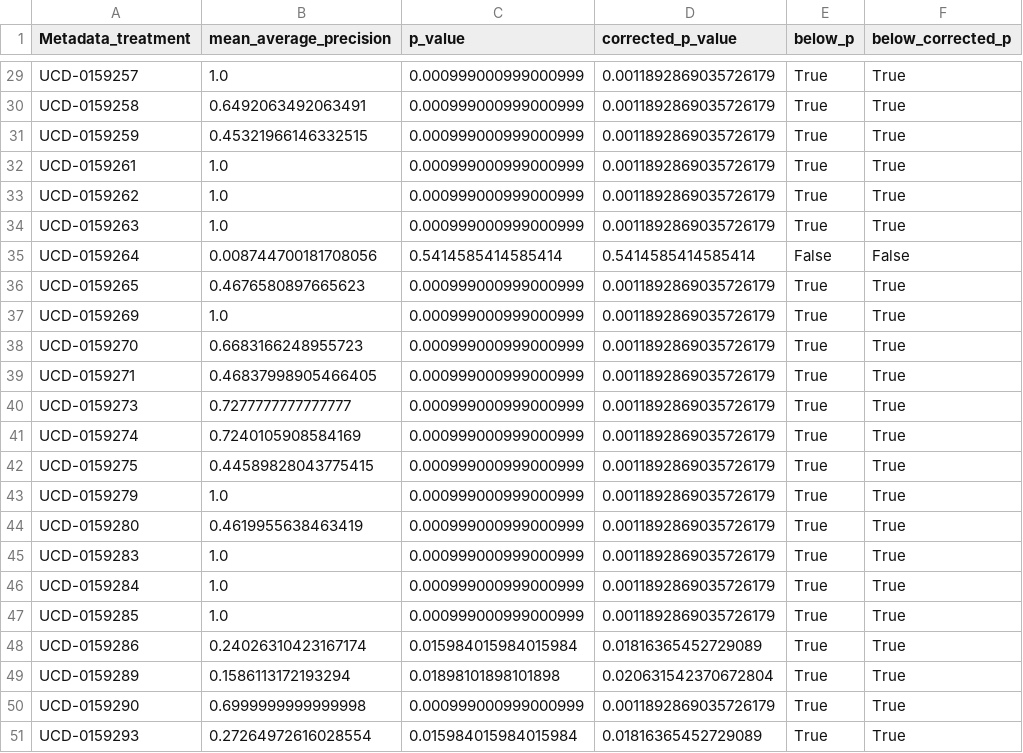
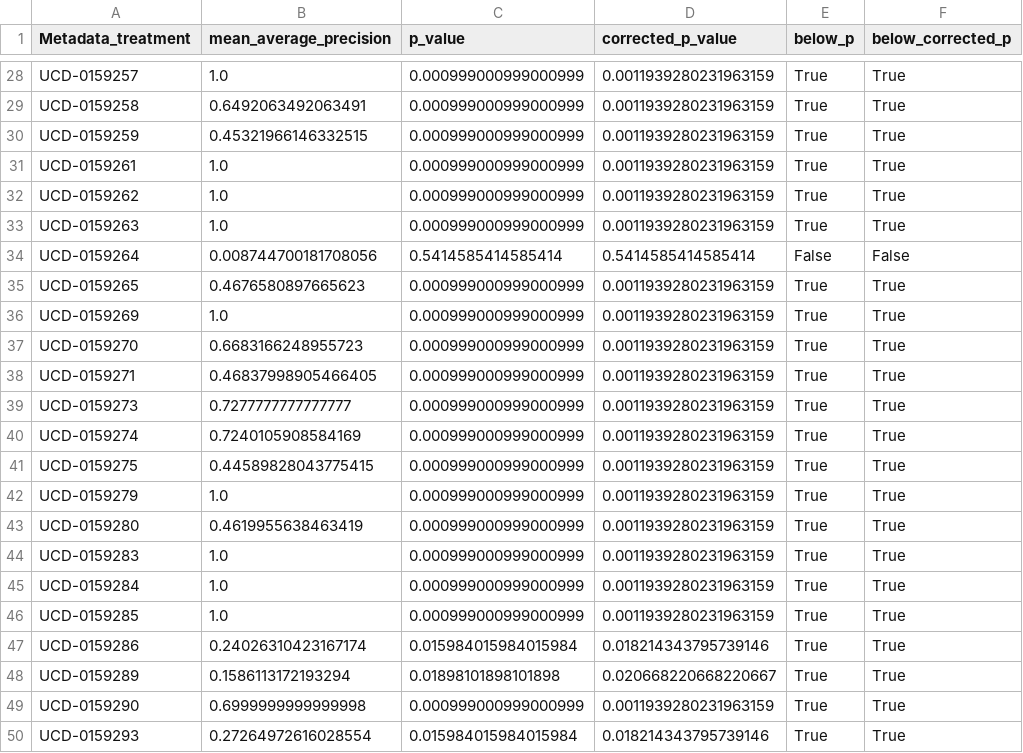
Before and after one commit to axiomcura/CFReT-screen-mAP-analysis, a CSV file: notebooks/1.map-analysis/results/map_scores/negative_control_failing_DMSO_mAP_scores.csv, drawn as a sheet; only a part is shown, gaps mark what is left out; addresses are those after the commit; the diff covers the shown part only; the diff names each change by its address in the sheet, - before the commit and + after, or states it on an @@ line.

```diff
--- a/notebooks/1.map-analysis/results/map_scores/negative_control_failing_DMSO_mAP_scores.csv
+++ b/notebooks/1.map-analysis/results/map_scores/negative_control_failing_DMSO_mAP_scores.csv
-D28:D33 (corrected_p_value): 0.0011892869035726179
+D28:D33 (corrected_p_value): 0.0011939280231963159
-D35:D46 (corrected_p_value): 0.0011892869035726179
+D35:D46 (corrected_p_value): 0.0011939280231963159
-D47 (corrected_p_value): 0.01816365452729089
+D47 (corrected_p_value): 0.018214343795739146
-D48 (corrected_p_value): 0.020631542370672804
+D48 (corrected_p_value): 0.020668220668220667
-D49 (corrected_p_value): 0.0011892869035726179
+D49 (corrected_p_value): 0.0011939280231963159
-D50 (corrected_p_value): 0.01816365452729089
+D50 (corrected_p_value): 0.018214343795739146
```
Also changed, not shown: 1 removed row and 26 edited cells elsewhere in this file, notebooks/1.map-analysis/results/map_scores/negative_control_failing_DMSO_AP_scores.csv, notebooks/1.map-analysis/results/map_scores/positive_control_healthy_DMSO_AP_scores.csv, 7 other files.
